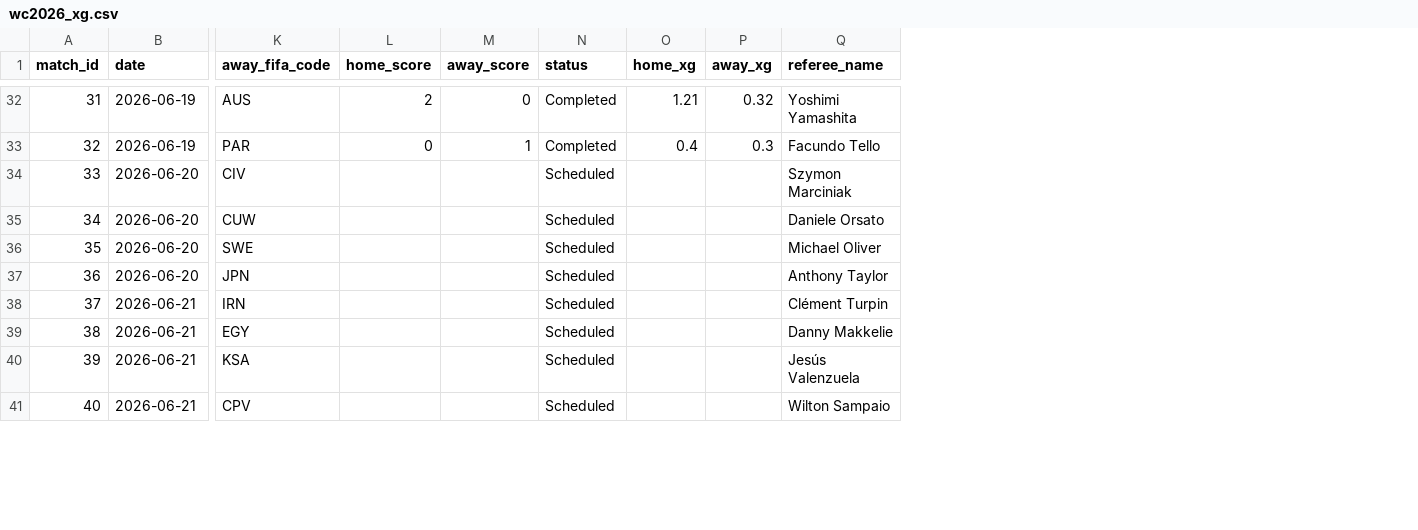
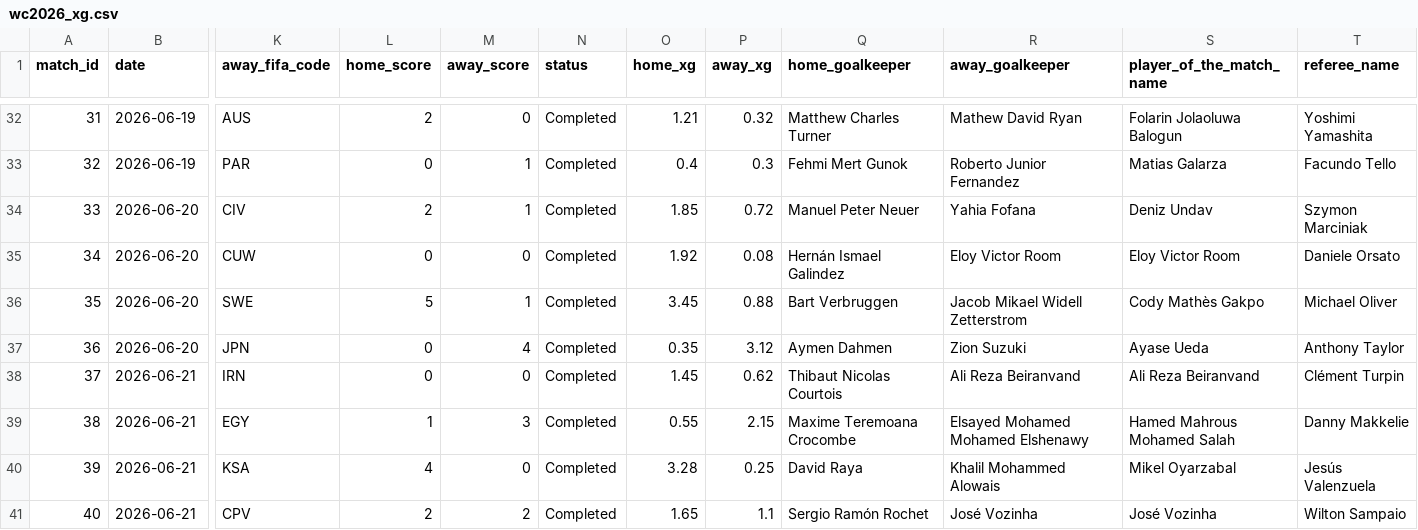
Before and after one commit to benbr11/EdgeLabs, a CSV file: wc2026_xg.csv, drawn as a sheet; only a part is shown, gaps mark what is left out; the diff covers the shown part only; the diff names each change by its address in the sheet, - before the commit and + after, or states it on an @@ line.

```diff
--- a/wc2026_xg.csv
+++ b/wc2026_xg.csv
+column Q (home_goalkeeper), rows 32-41: Matthew Charles Turner | Fehmi Mert Gunok | Manuel Peter Neuer | Hernán Ismael Galindez | Bart Verbruggen | Aymen Dahmen | Thibaut Nicolas Courtois | Maxime Teremoana Crocombe | David Raya | Sergio Ramón Rochet
+column R (away_goalkeeper), rows 32-41: Mathew David Ryan | Roberto Junior Fernandez | Yahia Fofana | Eloy Victor Room | Jacob Mikael Widell Zetterstrom | Zion Suzuki | Ali Reza Beiranvand | Elsayed Mohamed Mohamed Elshenawy | Khalil Mohammed Alowais | José Vozinha
+column S (player_of_the_match_name), rows 32-41: Folarin Jolaoluwa Balogun | Matias Galarza | Deniz Undav | Eloy Victor Room | Cody Mathès Gakpo | Ayase Ueda | Ali Reza Beiranvand | Hamed Mahrous Mohamed Salah | Mikel Oyarzabal | José Vozinha
-L34 (home_score): (empty)
+L34 (home_score): 2
-M34 (away_score): (empty)
+M34 (away_score): 1
-N34:N41 (status): Scheduled
+N34:N41 (status): Completed
-O34 (home_xg): (empty)
+O34 (home_xg): 1.85
-P34 (away_xg): (empty)
+P34 (away_xg): 0.72
-L35 (home_score): (empty)
+L35 (home_score): 0
-M35 (away_score): (empty)
+M35 (away_score): 0
-O35 (home_xg): (empty)
+O35 (home_xg): 1.92
-P35 (away_xg): (empty)
+P35 (away_xg): 0.08
-L36 (home_score): (empty)
+L36 (home_score): 5
-M36 (away_score): (empty)
+M36 (away_score): 1
-O36 (home_xg): (empty)
+O36 (home_xg): 3.45
-P36 (away_xg): (empty)
+P36 (away_xg): 0.88
-L37:L38 (home_score): (empty)
+L37:L38 (home_score): 0
-M37 (away_score): (empty)
+M37 (away_score): 4
-O37 (home_xg): (empty)
+O37 (home_xg): 0.35
-P37 (away_xg): (empty)
+P37 (away_xg): 3.12
-M38 (away_score): (empty)
+M38 (away_score): 0
-O38 (home_xg): (empty)
+O38 (home_xg): 1.45
-P38 (away_xg): (empty)
+P38 (away_xg): 0.62
-L39 (home_score): (empty)
+L39 (home_score): 1
-M39 (away_score): (empty)
+M39 (away_score): 3
-O39 (home_xg): (empty)
+O39 (home_xg): 0.55
-P39 (away_xg): (empty)
+P39 (away_xg): 2.15
-L40 (home_score): (empty)
+L40 (home_score): 4
-M40 (away_score): (empty)
+M40 (away_score): 0
-O40 (home_xg): (empty)
+O40 (home_xg): 3.28
-P40 (away_xg): (empty)
+P40 (away_xg): 0.25
-L41 (home_score): (empty)
+L41 (home_score): 2
-M41 (away_score): (empty)
+M41 (away_score): 2
-O41 (home_xg): (empty)
+O41 (home_xg): 1.65
-P41 (away_xg): (empty)
+P41 (away_xg): 1.1
```
Also changed, not shown: 20 edited cells elsewhere in this file, player_intl.csv, ratings.csv, 7 other files.
